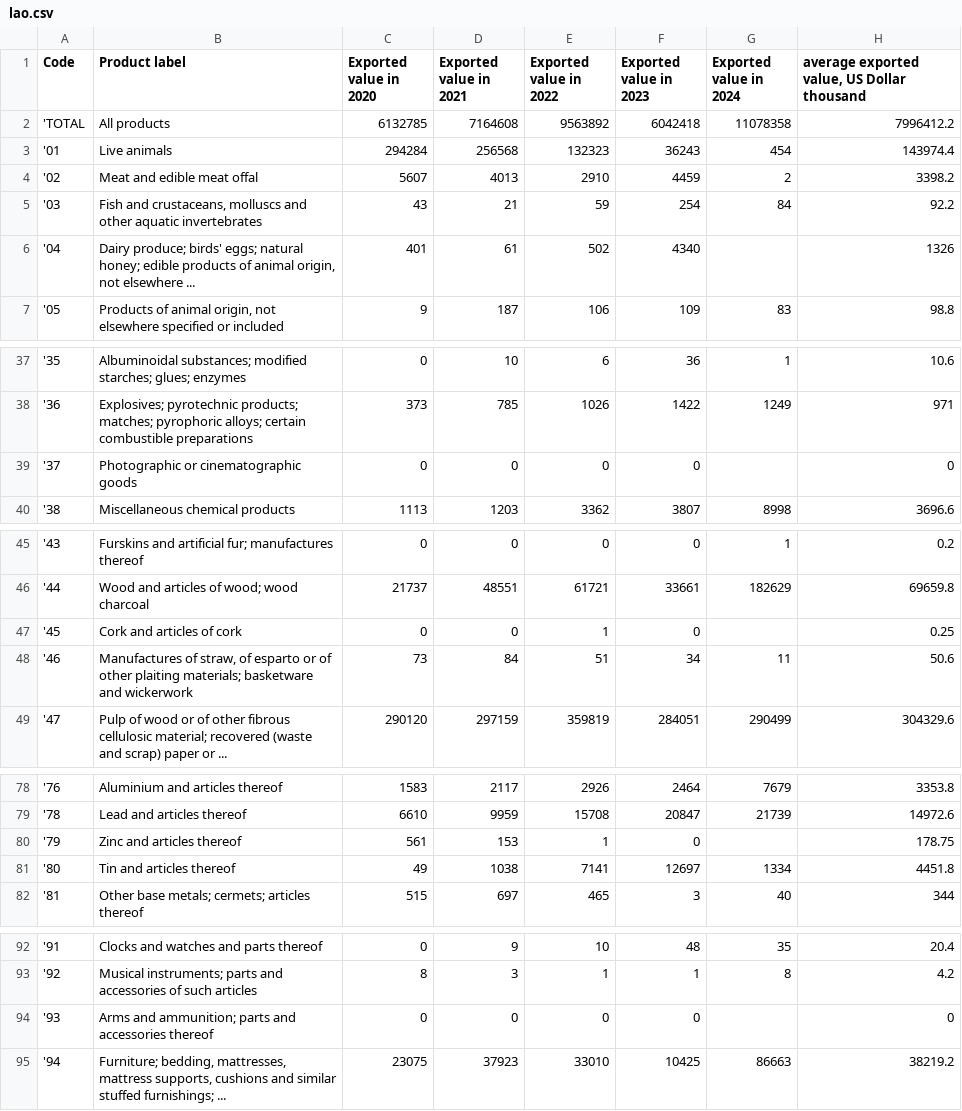
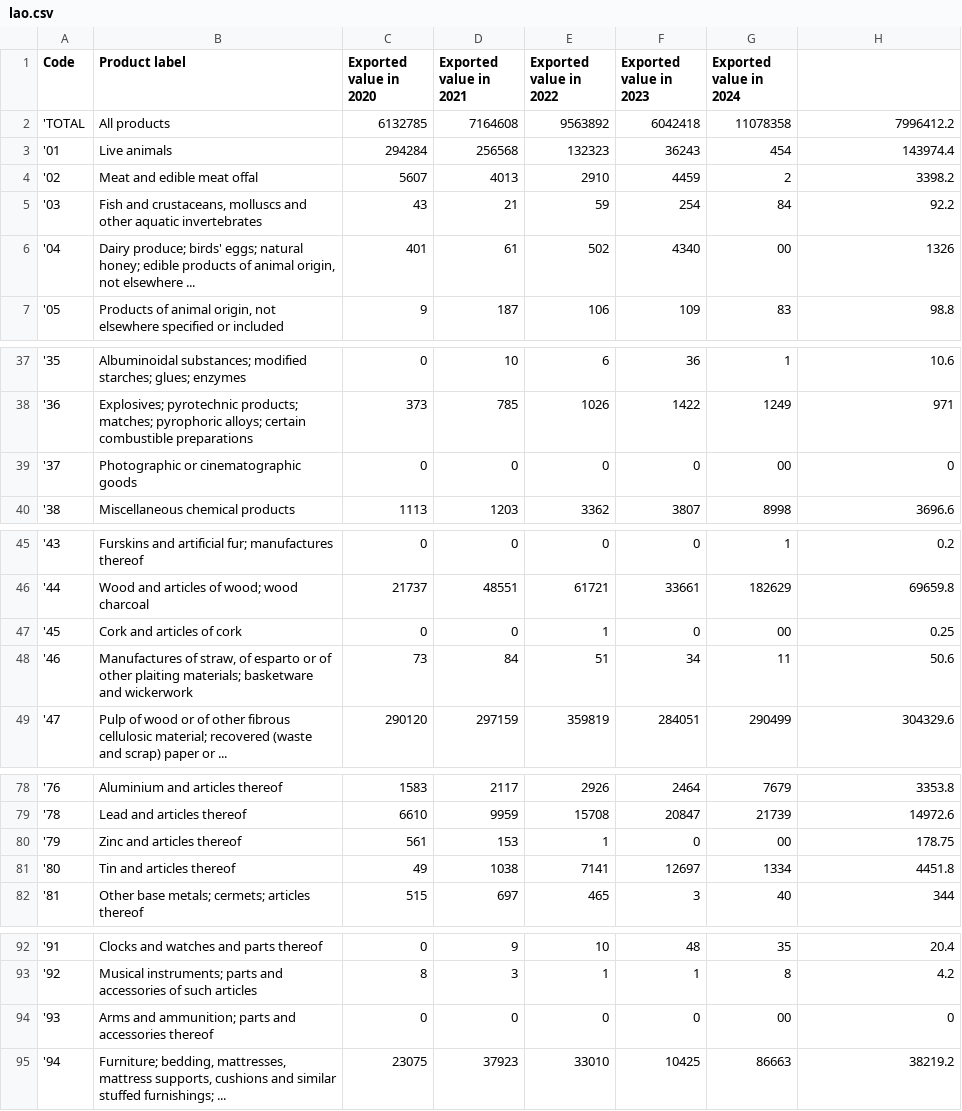
Before and after one commit to fufu-2345/RCA-RCD_calculator, a CSV file: apps/back/RCA/lao/lao.csv (was apps/back/data/lao/lao.csv), drawn as a sheet; only a part is shown, gaps mark what is left out.

Commit message:
fix data

```diff
--- a/apps/back/data/lao/lao.csv
+++ b/apps/back/RCA/lao/lao.csv
@@ -1,2 +1,2 @@
-Code,Product label,Exported value in 2020,Exported value in 2021,Exported value in 2022,Exported value in 2023,Exported value in 2024,"average exported value, US Dollar thousand"
+Code,Product label,Exported value in 2020,Exported value in 2021,Exported value in 2022,Exported value in 2023,Exported value in 2024,
 'TOTAL,All products,6132785,7164608,9563892,6042418,11078358,7996412.2
@@ -5,3 +5,3 @@
 '03,"Fish and crustaceans, molluscs and other aquatic invertebrates",43,21,59,254,84,92.2
-'04,"Dairy produce; birds' eggs; natural honey; edible products of animal origin, not elsewhere ...",401,61,502,4340,,1326
+'04,"Dairy produce; birds' eggs; natural honey; edible products of animal origin, not elsewhere ...",401,61,502,4340,00,1326
 '05,"Products of animal origin, not elsewhere specified or included",9,187,106,109,83,98.8
@@ -38,3 +38,3 @@
 '36,Explosives; pyrotechnic products; matches; pyrophoric alloys; certain combustible preparations,373,785,1026,1422,1249,971
-'37,Photographic or cinematographic goods,0,0,0,0,,0
+'37,Photographic or cinematographic goods,0,0,0,0,00,0
 '38,Miscellaneous chemical products,1113,1203,3362,3807,8998,3696.6
@@ -46,3 +46,3 @@
 '44,Wood and articles of wood; wood charcoal,21737,48551,61721,33661,182629,69659.8
-'45,Cork and articles of cork,0,0,1,0,,0.25
+'45,Cork and articles of cork,0,0,1,0,00,0.25
 '46,"Manufactures of straw, of esparto or of other plaiting materials; basketware and wickerwork",73,84,51,34,11,50.6
@@ -79,3 +79,3 @@
 '78,Lead and articles thereof,6610,9959,15708,20847,21739,14972.6
-'79,Zinc and articles thereof,561,153,1,0,,178.75
+'79,Zinc and articles thereof,561,153,1,0,00,178.75
 '80,Tin and articles thereof,49,1038,7141,12697,1334,4451.8
@@ -93,3 +93,3 @@
 '92,Musical instruments; parts and accessories of such articles,8,3,1,1,8,4.2
-'93,Arms and ammunition; parts and accessories thereof,0,0,0,0,,0
+'93,Arms and ammunition; parts and accessories thereof,0,0,0,0,00,0
 '94,"Furniture; bedding, mattresses, mattress supports, cushions and similar stuffed furnishings; ...",23075,37923,33010,10425,86663,38219.2
```
Also changed, not shown: 1 other file.
